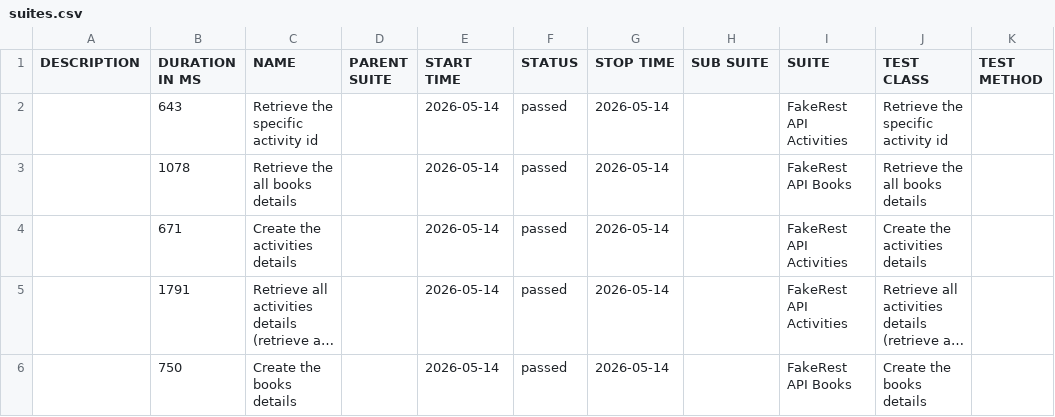
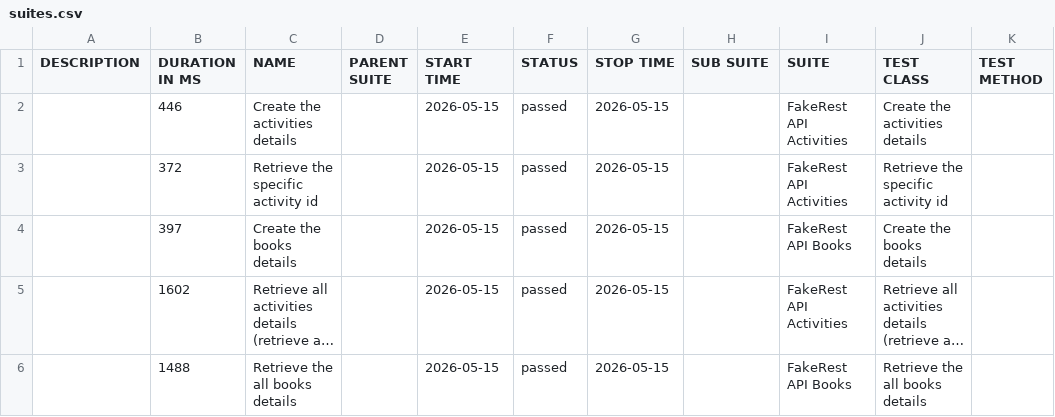
Before and after one commit to BalajiRamudu/API_Testing_Practice, a CSV file: data/suites.csv, drawn as a sheet; long unchanged cells end in …; removed rows and columns are numbered as before the commit, all else as after; the diff names each change by its address in the sheet, - before the commit and + after, or states it on an @@ line.

```diff
--- a/data/suites.csv
+++ b/data/suites.csv
+row 2:  | 446 | Create the activities details |  | 2026-05-15 | passed | 2026-05-15 |  | FakeRest API Activities | Create the activities details
-B3 (DURATION IN MS): 643
+B3 (DURATION IN MS): 372
-E3:E4 (START TIME): 2026-05-14
+E3:E4 (START TIME): 2026-05-15
-G3:G4 (STOP TIME): 2026-05-14
+G3:G4 (STOP TIME): 2026-05-15
-B4 (DURATION IN MS): 1078
+B4 (DURATION IN MS): 397
-C4 (NAME): Retrieve the all books details
+C4 (NAME): Create the books details
-J4 (TEST CLASS): Retrieve the all books details
+J4 (TEST CLASS): Create the books details
-row 4:  | 671 | Create the activities details |  | 2026-05-14 | passed | 2026-05-14 |  | FakeRest API Activities | Create the activities details
-B5 (DURATION IN MS): 1791
+B5 (DURATION IN MS): 1602
-E5:E6 (START TIME): 2026-05-14
+E5:E6 (START TIME): 2026-05-15
-G5:G6 (STOP TIME): 2026-05-14
+G5:G6 (STOP TIME): 2026-05-15
-B6 (DURATION IN MS): 750
+B6 (DURATION IN MS): 1488
-C6 (NAME): Create the books details
+C6 (NAME): Retrieve the all books details
-J6 (TEST CLASS): Create the books details
+J6 (TEST CLASS): Retrieve the all books details
```
Also changed, not shown: data/behaviors.csv, 24 other files.
